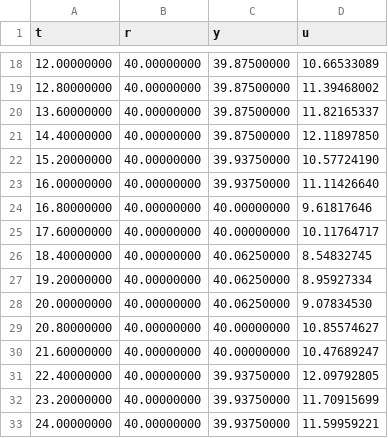
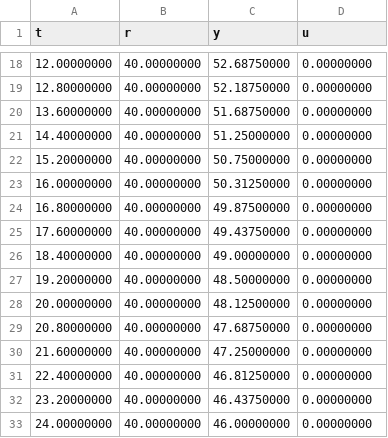
Before and after one commit to odacostaz/UNThermal, a CSV file: code/python_code/unthermal/datafiles/Thermal_step_closed_exp.csv, drawn as a sheet; only a part is shown, gaps mark what is left out; the diff covers the shown part only.

```diff
--- a/code/python_code/unthermal/datafiles/Thermal_step_closed_exp.csv
+++ b/code/python_code/unthermal/datafiles/Thermal_step_closed_exp.csv
@@ -18,16 +18,16 @@ t,r,y,u
-12.00000000,40.00000000,39.87500000,10.66533089
-12.80000000,40.00000000,39.87500000,11.39468002
-13.60000000,40.00000000,39.87500000,11.82165337
-14.40000000,40.00000000,39.87500000,12.11897850
-15.20000000,40.00000000,39.93750000,10.57724190
-16.00000000,40.00000000,39.93750000,11.11426640
-16.80000000,40.00000000,40.00000000,9.61817646
-17.60000000,40.00000000,40.00000000,10.11764717
-18.40000000,40.00000000,40.06250000,8.54832745
-19.20000000,40.00000000,40.06250000,8.95927334
-20.00000000,40.00000000,40.06250000,9.07834530
-20.80000000,40.00000000,40.00000000,10.85574627
-21.60000000,40.00000000,40.00000000,10.47689247
-22.40000000,40.00000000,39.93750000,12.09792805
-23.20000000,40.00000000,39.93750000,11.70915699
-24.00000000,40.00000000,39.93750000,11.59959221
+12.00000000,40.00000000,52.68750000,0.00000000
+12.80000000,40.00000000,52.18750000,0.00000000
+13.60000000,40.00000000,51.68750000,0.00000000
+14.40000000,40.00000000,51.25000000,0.00000000
+15.20000000,40.00000000,50.75000000,0.00000000
+16.00000000,40.00000000,50.31250000,0.00000000
+16.80000000,40.00000000,49.87500000,0.00000000
+17.60000000,40.00000000,49.43750000,0.00000000
+18.40000000,40.00000000,49.00000000,0.00000000
+19.20000000,40.00000000,48.50000000,0.00000000
+20.00000000,40.00000000,48.12500000,0.00000000
+20.80000000,40.00000000,47.68750000,0.00000000
+21.60000000,40.00000000,47.25000000,0.00000000
+22.40000000,40.00000000,46.81250000,0.00000000
+23.20000000,40.00000000,46.43750000,0.00000000
+24.00000000,40.00000000,46.00000000,0.00000000
```
Also changed, not shown: 115 edited cells elsewhere in this file, 1 other file.
